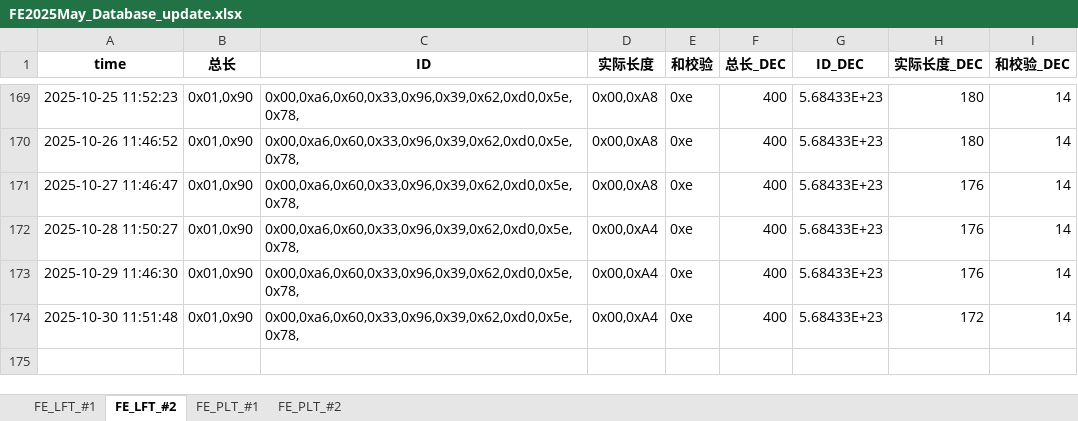
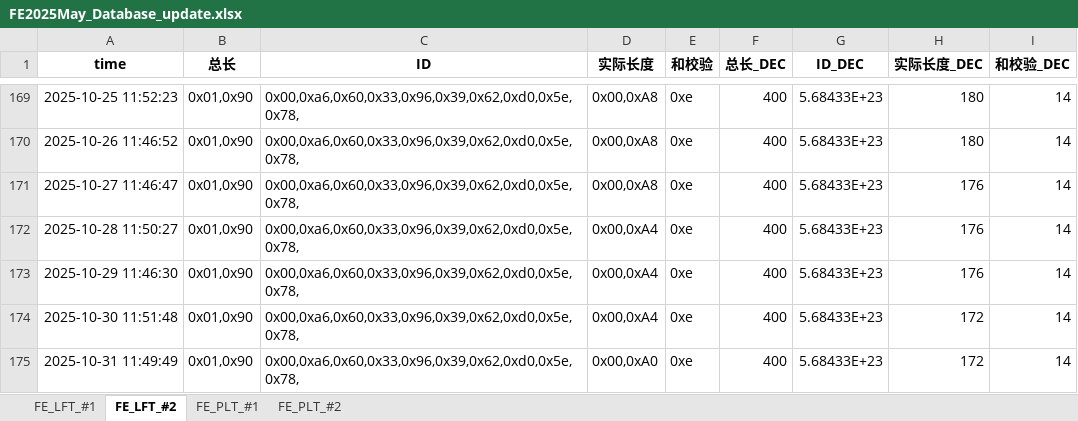
Before and after one commit to weichencsu/tbo_may2025, an Excel workbook: FE2025May_Database_update.xlsx, sheet FE_LFT_#2, drawn as a sheet; only a part is shown, gaps mark what is left out; values as stored, in another font and other column widths than the file's, no borders; the diff names each change by its address in the sheet, - before the commit and + after, or states it on an @@ line.

```diff
--- a/FE2025May_Database_update.xlsx (sheet FE_LFT_#2)
+++ b/FE2025May_Database_update.xlsx (sheet FE_LFT_#2)
+row 175: 2025-10-31 11:49:49 | 0x01,0x90 | 0x00,0xa6,0x60,0x33,0x96,0x39,0x62,0xd0,0x5e,0x78, | 0x00,0xA0 | 0xe | 400 | 5.68433E+23 | 172 | 14
```
Also changed, not shown: sheet FE_PLT_#1, sheet FE_PLT_#2, sheet FE_LFT_#1.
